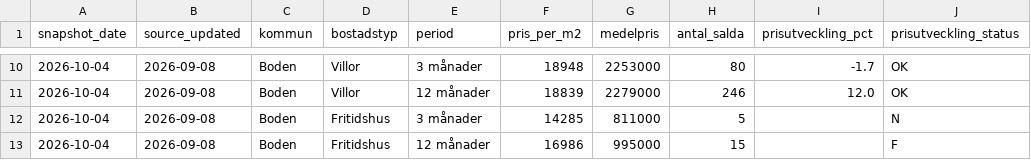
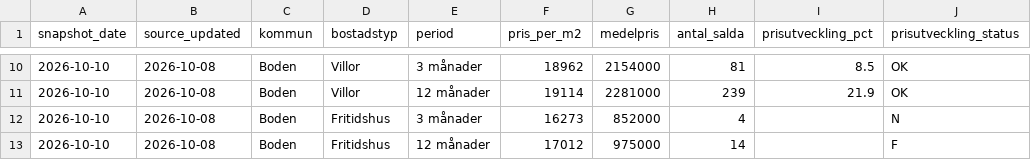
Before and after one commit to Lulea-statistik/Lulea-Boden-bostadsmarknad, a CSV file: data/maklarstatistik/current.csv, drawn as a sheet; only a part is shown, gaps mark what is left out; the diff covers the shown part only; the diff names each change by its address in the sheet, - before the commit and + after, or states it on an @@ line.

```diff
--- a/data/maklarstatistik/current.csv
+++ b/data/maklarstatistik/current.csv
-A10:A13 (snapshot_date): 2026-10-04
+A10:A13 (snapshot_date): 2026-10-10
-B10:B13 (source_updated): 2026-09-08
+B10:B13 (source_updated): 2026-10-08
-F10 (pris_per_m2): 18948
+F10 (pris_per_m2): 18962
-G10 (medelpris): 2253000
+G10 (medelpris): 2154000
-H10 (antal_salda): 80
+H10 (antal_salda): 81
-I10 (prisutveckling_pct): -1.7
+I10 (prisutveckling_pct): 8.5
-F11 (pris_per_m2): 18839
+F11 (pris_per_m2): 19114
-G11 (medelpris): 2279000
+G11 (medelpris): 2281000
-H11 (antal_salda): 246
+H11 (antal_salda): 239
-I11 (prisutveckling_pct): 12.0
+I11 (prisutveckling_pct): 21.9
-F12 (pris_per_m2): 14285
+F12 (pris_per_m2): 16273
-G12 (medelpris): 811000
+G12 (medelpris): 852000
-H12 (antal_salda): 5
+H12 (antal_salda): 4
-F13 (pris_per_m2): 16986
+F13 (pris_per_m2): 17012
-G13 (medelpris): 995000
+G13 (medelpris): 975000
-H13 (antal_salda): 15
+H13 (antal_salda): 14
```
Also changed, not shown: 46 edited cells elsewhere in this file, data/maklarstatistik/history.csv, 1 other file.
